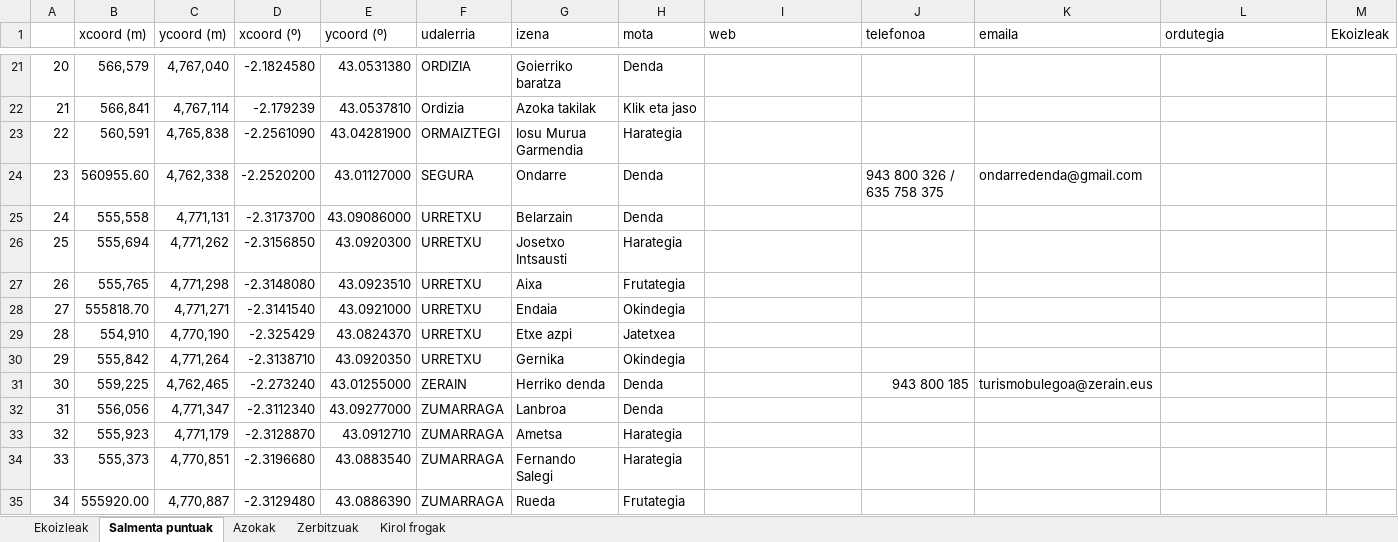
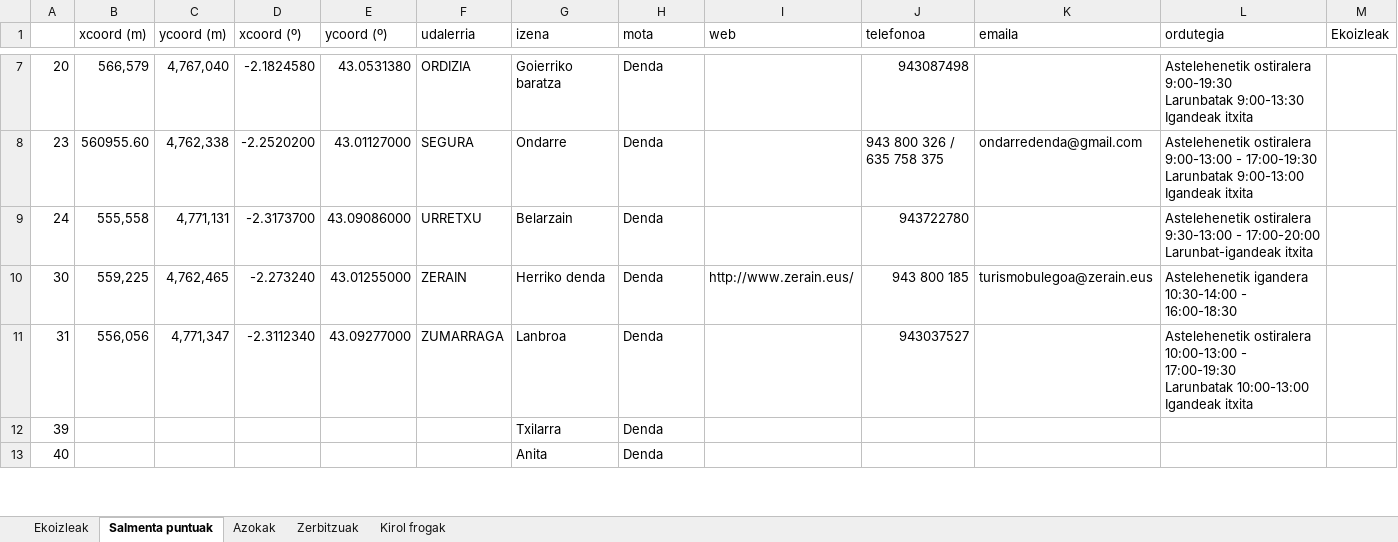
Before and after one commit to iraiasaezdeegilaz/goimen-mapa, an Excel workbook: data/Ekoizle potentzialak.xlsx, sheet Salmenta puntuak, drawn as a sheet; only a part is shown, gaps mark what is left out; the shorter side is filled out with more unchanged rows; values as stored, in another font and other column widths than the file's, no cell formats; removed rows and columns are numbered as before the commit, all else as after; rows hold the shown columns only; ↵ is a line break in a cell; the diff covers the shown part only; the diff names each change by its address in the sheet, - before the commit and + after, or states it on an @@ line.

```diff
--- a/data/Ekoizle potentzialak.xlsx (sheet Salmenta puntuak)
+++ b/data/Ekoizle potentzialak.xlsx (sheet Salmenta puntuak)
-J7 (telefonoa): (empty)
+J7 (telefonoa): 943087498
-L7 (ordutegia): (empty)
+L7 (ordutegia): Astelehenetik ostiralera 9:00-19:30 ↵ Larunbatak 9:00-13:30 ↵ Igandeak itxita
-row 22: 21 | 566,841 | 4,767,114 | -2.179239 | 43.0537810 | Ordizia | Azoka takilak | Klik eta jaso
-row 23: 22 | 560,591 | 4,765,838 | -2.2561090 | 43.04281900 | ORMAIZTEGI | Iosu Murua Garmendia | Harategia
-L8 (ordutegia): (empty)
+L8 (ordutegia): Astelehenetik ostiralera 9:00-13:00 - 17:00-19:30 ↵ Larunbatak 9:00-13:00 ↵ Igandeak itxita
-J9 (telefonoa): (empty)
+J9 (telefonoa): 943722780
-L9 (ordutegia): (empty)
+L9 (ordutegia): Astelehenetik ostiralera 9:30-13:00 - 17:00-20:00 ↵ Larunbat-igandeak itxita
-row 26: 25 | 555,694 | 4,771,262 | -2.3156850 | 43.0920300 | URRETXU | Josetxo Intsausti | Harategia
-row 27: 26 | 555,765 | 4,771,298 | -2.3148080 | 43.0923510 | URRETXU | Aixa | Frutategia
-row 28: 27 | 555818.70 | 4,771,271 | -2.3141540 | 43.0921000 | URRETXU | Endaia | Okindegia
-row 29: 28 | 554,910 | 4,770,190 | -2.325429 | 43.0824370 | URRETXU | Etxe azpi | Jatetxea
-row 30: 29 | 555,842 | 4,771,264 | -2.3138710 | 43.0920350 | URRETXU | Gernika | Okindegia
-I10 (web): (empty)
+I10 (web): http://www.zerain.eus/
-L10 (ordutegia): (empty)
+L10 (ordutegia): Astelehenetik igandera 10:30-14:00 - 16:00-18:30
-J11 (telefonoa): (empty)
+J11 (telefonoa): 943037527
-L11 (ordutegia): (empty)
+L11 (ordutegia): Astelehenetik ostiralera 10:00-13:00 - 17:00-19:30 ↵ Larunbatak 10:00-13:00 ↵ Igandeak itxita
-row 33: 32 | 555,923 | 4,771,179 | -2.3128870 | 43.0912710 | ZUMARRAGA | Ametsa | Harategia
-row 34: 33 | 555,373 | 4,770,851 | -2.3196680 | 43.0883540 | ZUMARRAGA | Fernando Salegi | Harategia
-row 35: 34 | 555920.00 | 4,770,887 | -2.3129480 | 43.0886390 | ZUMARRAGA | Rueda | Frutategia
```
Also changed, not shown: 39 added rows, 20 removed rows, 11 moved rows and 5 edited cells elsewhere in this sheet, sheet Ekoizleak, sheet Zerbitzuak, sheet Azokak, sheet Kirol frogak, cell formats, formulas that keep their value, 5 other files.
